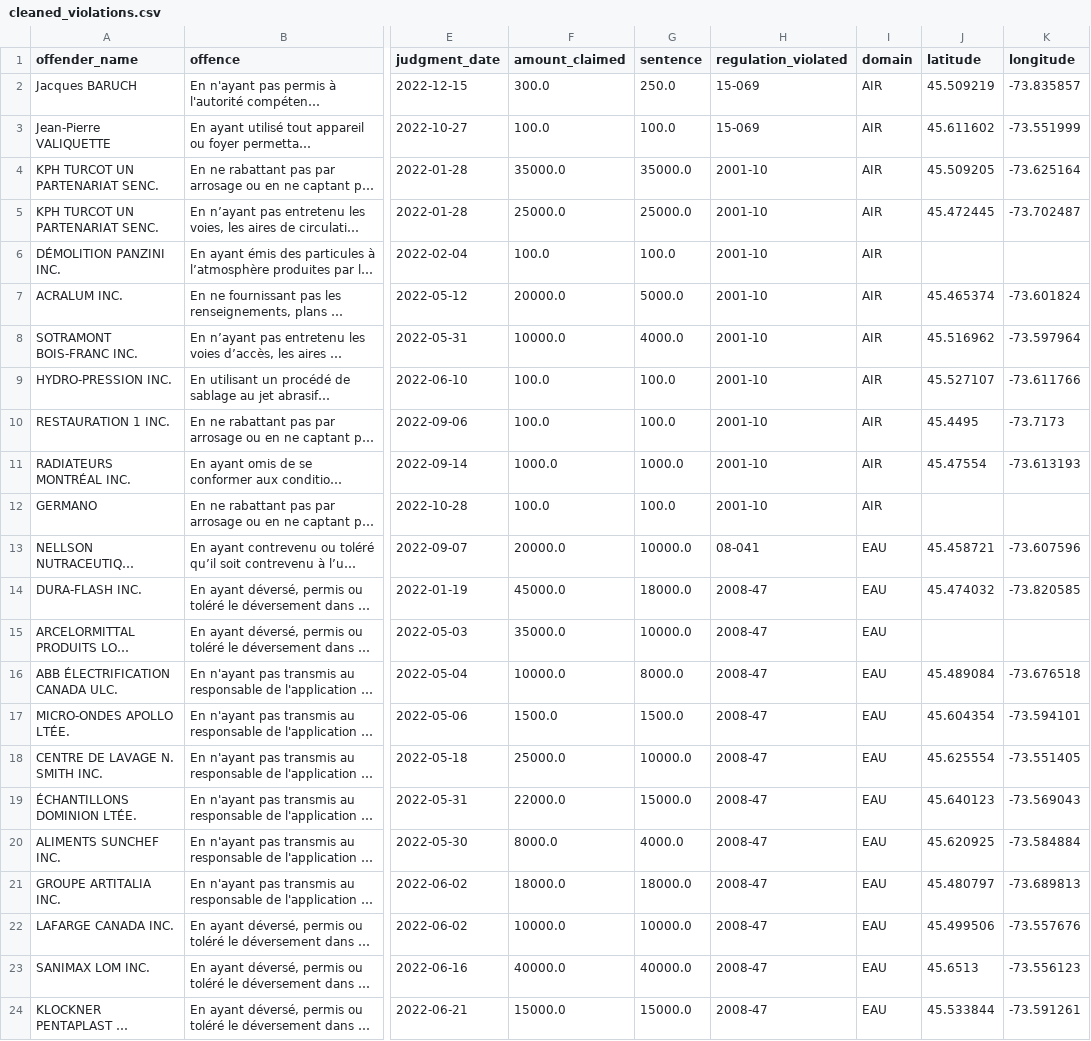
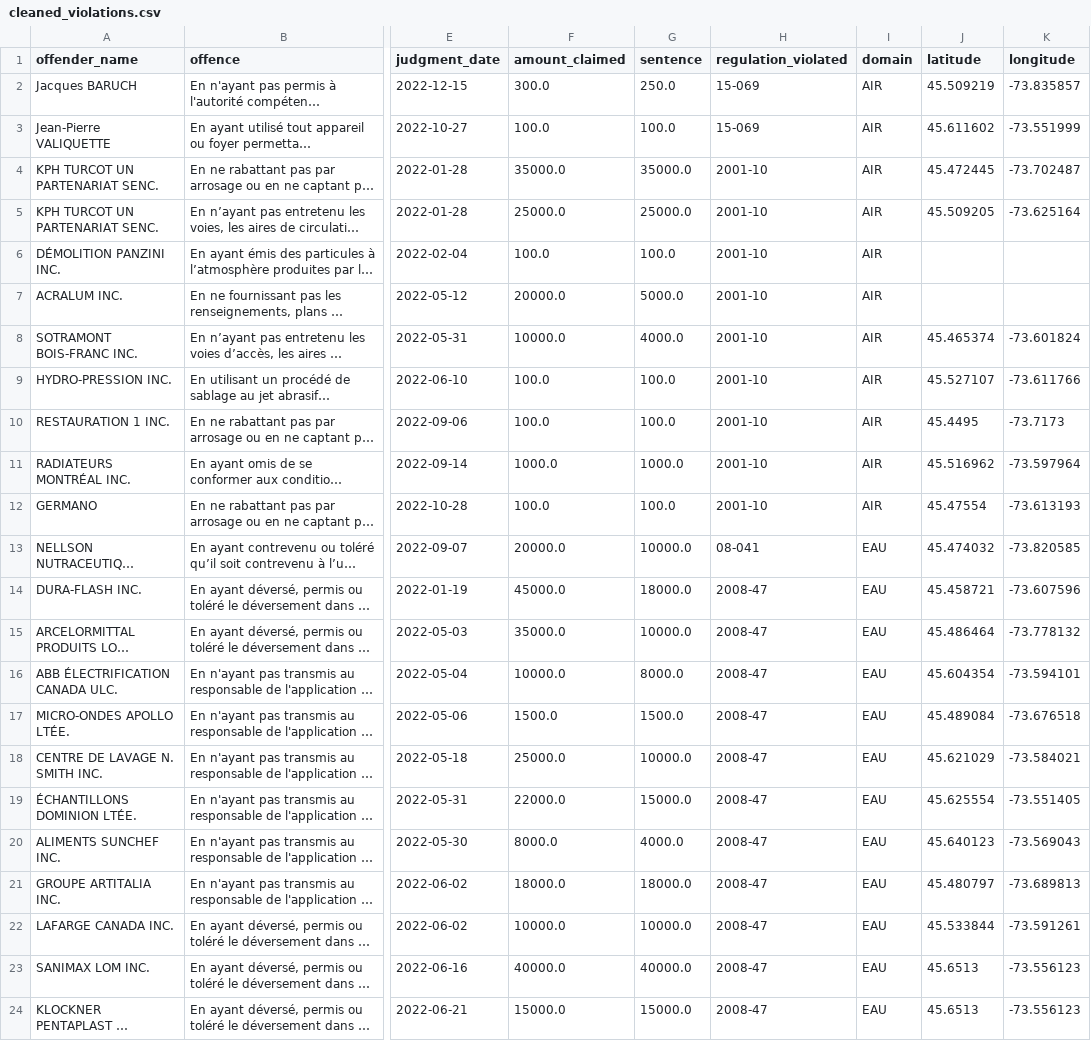
Before and after one commit to NathanGrenier/ConU2025, a CSV file: data/dump/cleaned_violations.csv, drawn as a sheet; only a part is shown, gaps mark what is left out; long unchanged cells end in …; the diff covers the shown part only; the diff names each change by its address in the sheet, - before the commit and + after, or states it on an @@ line.

```diff
--- a/data/dump/cleaned_violations.csv
+++ b/data/dump/cleaned_violations.csv
-J4 (latitude): 45.509205
+J4 (latitude): 45.472445
-K4 (longitude): -73.625164
+K4 (longitude): -73.702487
-J5 (latitude): 45.472445
+J5 (latitude): 45.509205
-K5 (longitude): -73.702487
+K5 (longitude): -73.625164
-J7 (latitude): 45.465374
+J7 (latitude): (empty)
-K7 (longitude): -73.601824
+K7 (longitude): (empty)
-J8 (latitude): 45.516962
+J8 (latitude): 45.465374
-K8 (longitude): -73.597964
+K8 (longitude): -73.601824
-J11 (latitude): 45.47554
+J11 (latitude): 45.516962
-K11 (longitude): -73.613193
+K11 (longitude): -73.597964
-J12 (latitude): (empty)
+J12 (latitude): 45.47554
-K12 (longitude): (empty)
+K12 (longitude): -73.613193
-J13 (latitude): 45.458721
+J13 (latitude): 45.474032
-K13 (longitude): -73.607596
+K13 (longitude): -73.820585
-J14 (latitude): 45.474032
+J14 (latitude): 45.458721
-K14 (longitude): -73.820585
+K14 (longitude): -73.607596
-J15 (latitude): (empty)
+J15 (latitude): 45.486464
-K15 (longitude): (empty)
+K15 (longitude): -73.778132
-J16 (latitude): 45.489084
+J16 (latitude): 45.604354
-K16 (longitude): -73.676518
+K16 (longitude): -73.594101
-J17 (latitude): 45.604354
+J17 (latitude): 45.489084
-K17 (longitude): -73.594101
+K17 (longitude): -73.676518
-J18 (latitude): 45.625554
+J18 (latitude): 45.621029
-K18 (longitude): -73.551405
+K18 (longitude): -73.584021
-J19 (latitude): 45.640123
+J19 (latitude): 45.625554
-K19 (longitude): -73.569043
+K19 (longitude): -73.551405
-J20 (latitude): 45.620925
+J20 (latitude): 45.640123
-K20 (longitude): -73.584884
+K20 (longitude): -73.569043
-J22 (latitude): 45.499506
+J22 (latitude): 45.533844
-K22 (longitude): -73.557676
+K22 (longitude): -73.591261
-J24 (latitude): 45.533844
+J24 (latitude): 45.6513
-K24 (longitude): -73.591261
+K24 (longitude): -73.556123
```
Also changed, not shown: 142 edited cells elsewhere in this file, 2 other files.
